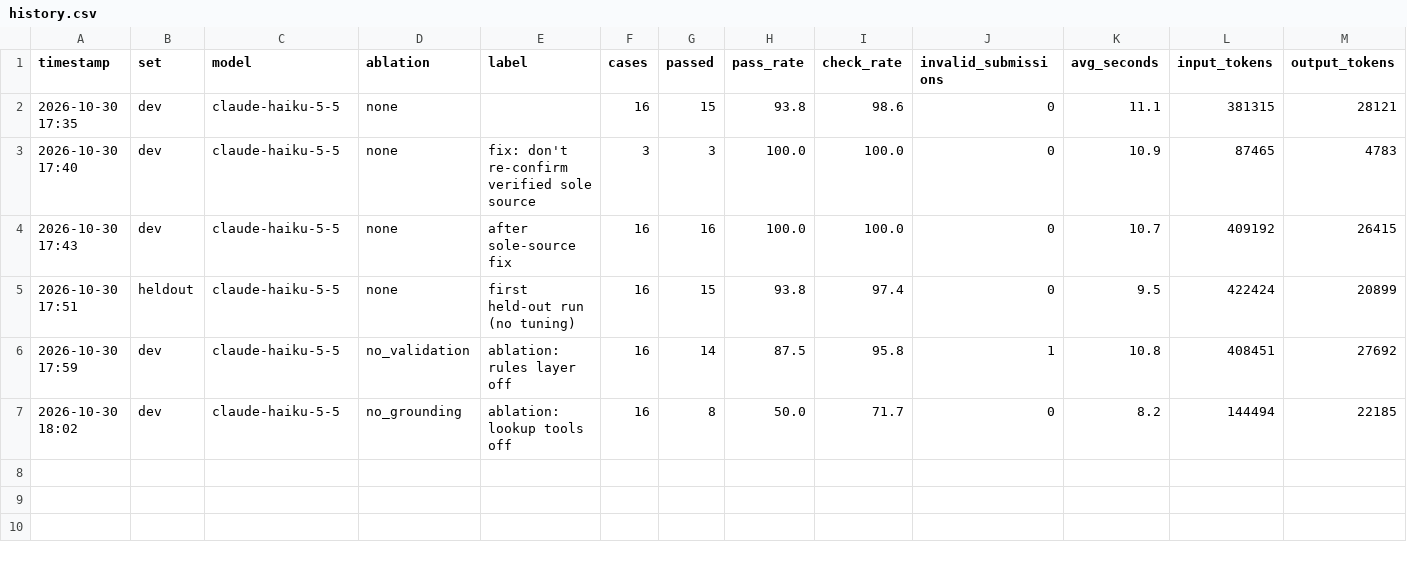
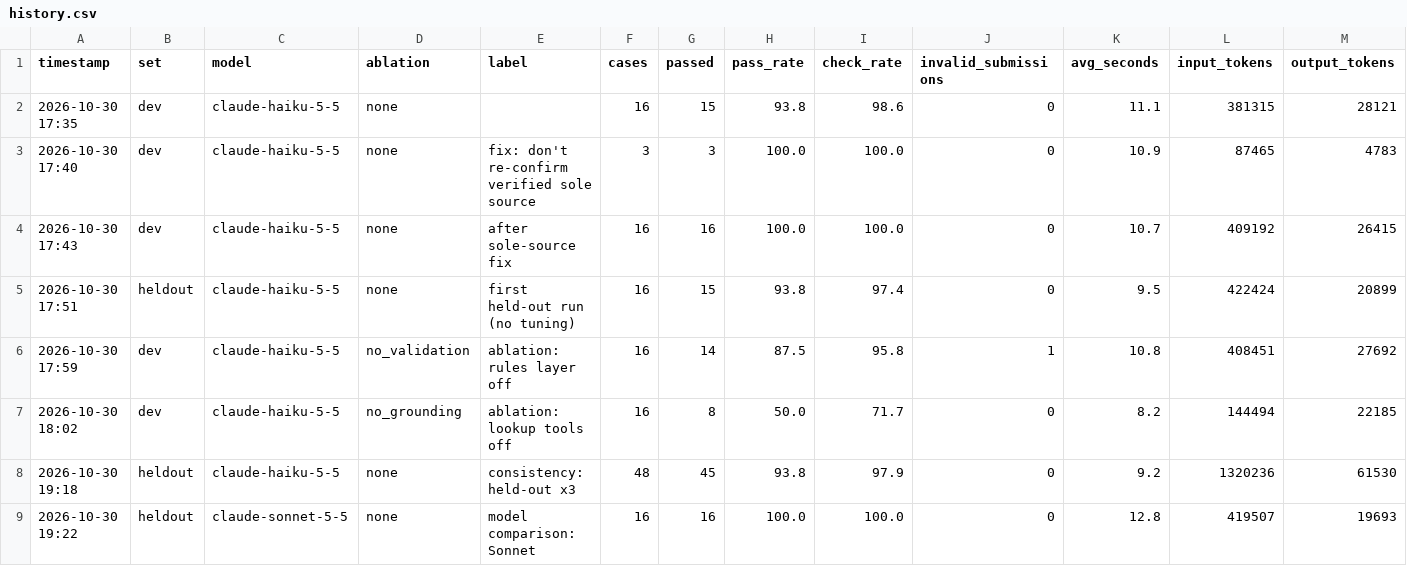
Before and after one commit to Abdullah-363/tam-procurement-agent, a CSV file: backend/evals/results/history.csv, drawn as a sheet; only a part is shown; rows hold the shown columns only; the diff names each change by its address in the sheet, - before the commit and + after, or states it on an @@ line.

Commit message:
Add consistency and Sonnet comparison runs, tests badge

```diff
--- a/backend/evals/results/history.csv
+++ b/backend/evals/results/history.csv
+row 8: 2026-10-30 19:18 | heldout | claude-haiku-5-5 | none | consistency: held-out x3 | 48 | 45 | 93.8 | 97.9 | 0 | 9.2 | 1320236 | 61530
+row 9: 2026-10-30 19:22 | heldout | claude-sonnet-5-5 | none | model comparison: Sonnet | 16 | 16 | 100.0 | 100.0 | 0 | 12.8 | 419507 | 19693
```
Also changed, not shown: 6 other files.
